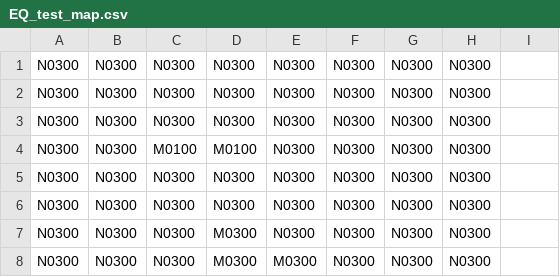
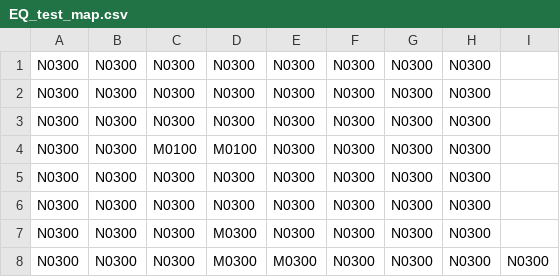
Before and after one commit to GGGC2/Epic_monad, a CSV file: Assets/Resources/Data/EQ_test_map.csv, drawn as a sheet.

```diff
--- a/Assets/Resources/Data/EQ_test_map.csv
+++ b/Assets/Resources/Data/EQ_test_map.csv
@@ -7,2 +7,2 @@ N0300,N0300,N0300,N0300,N0300,N0300,N0300,N0300
 N0300,N0300,N0300,M0300,N0300,N0300,N0300,N0300
-N0300,N0300,N0300,M0300,M0300,N0300,N0300,N0300
+N0300,N0300,N0300,M0300,M0300,N0300,N0300,N0300,N0300
```
Also changed, not shown: 9 other files.
